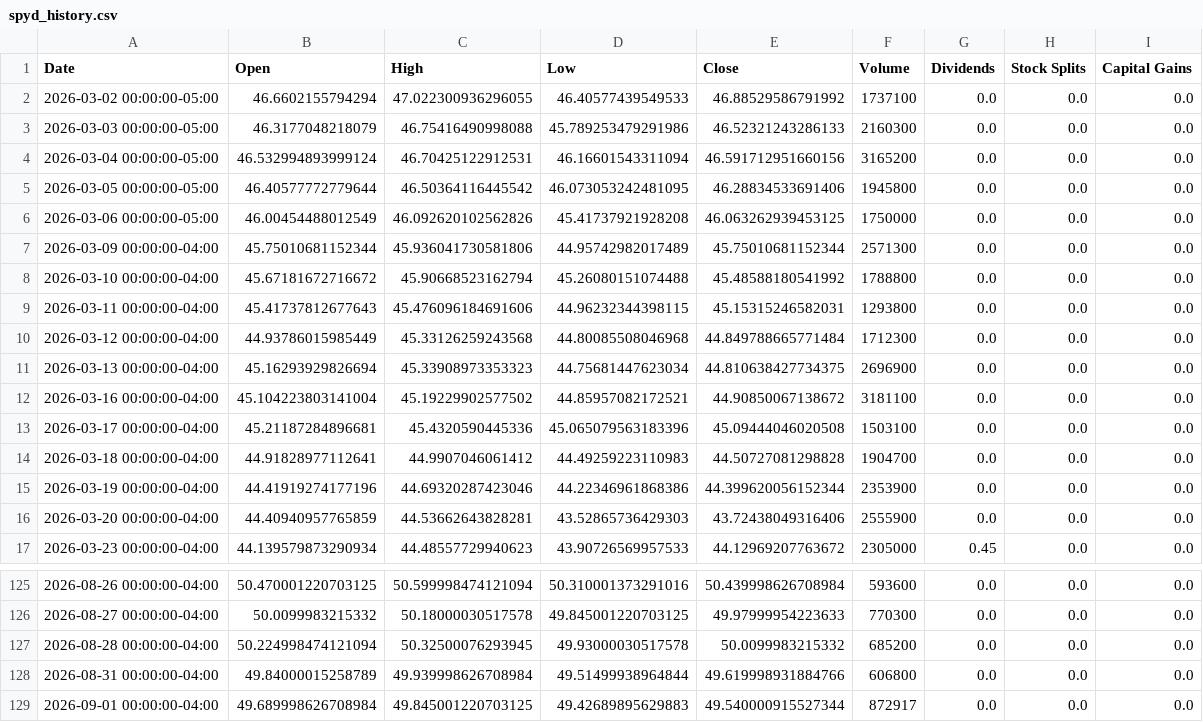
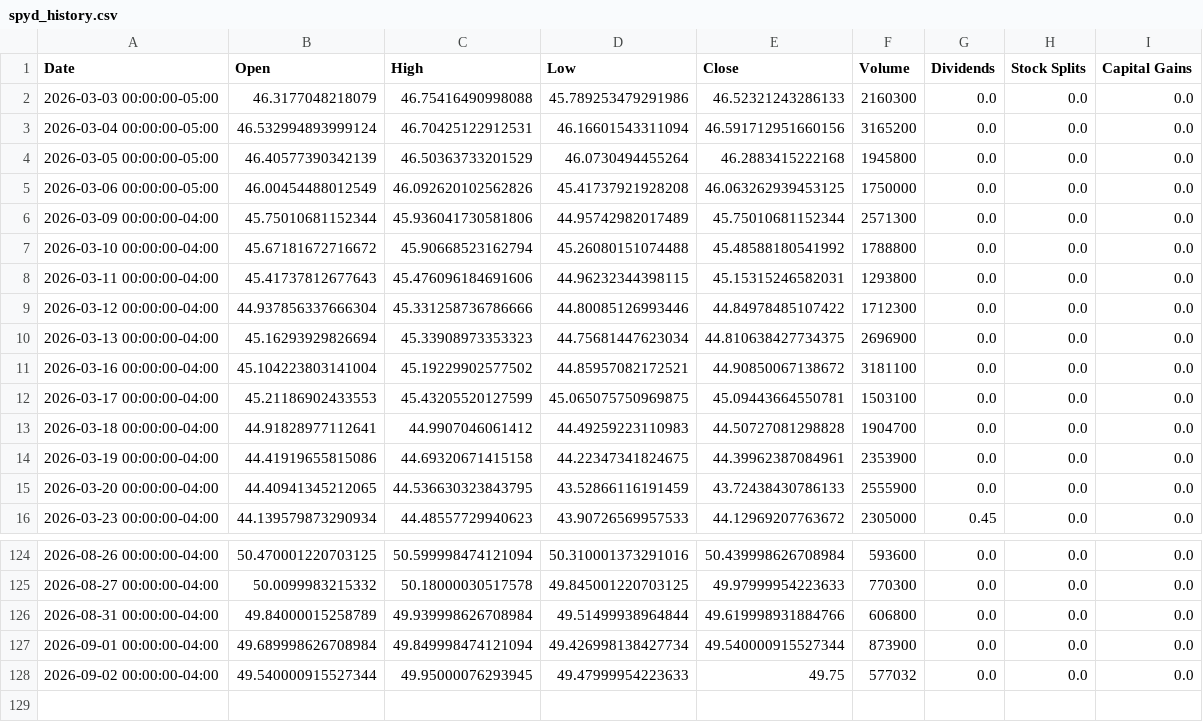
Before and after one commit to richardchitman-prog/fixed-reit-tracker, a CSV file: public/data/spyd_history.csv, drawn as a sheet; only a part is shown, gaps mark what is left out.

```diff
--- a/public/data/spyd_history.csv
+++ b/public/data/spyd_history.csv
@@ -1,6 +1,5 @@
 Date,Open,High,Low,Close,Volume,Dividends,Stock Splits,Capital Gains
-2026-03-02 00:00:00-05:00,46.6602155794294,47.022300936296055,46.40577439549533,46.88529586791992,1737100,0.0,0.0,0.0
 2026-03-03 00:00:00-05:00,46.3177048218079,46.75416490998088,45.789253479291986,46.52321243286133,2160300,0.0,0.0,0.0
 2026-03-04 00:00:00-05:00,46.532994893999124,46.70425122912531,46.16601543311094,46.591712951660156,3165200,0.0,0.0,0.0
-2026-03-05 00:00:00-05:00,46.40577772779644,46.50364116445542,46.073053242481095,46.28834533691406,1945800,0.0,0.0,0.0
+2026-03-05 00:00:00-05:00,46.40577390342139,46.50363733201529,46.0730494455264,46.2883415222168,1945800,0.0,0.0,0.0
 2026-03-06 00:00:00-05:00,46.00454488012549,46.092620102562826,45.41737921928208,46.063262939453125,1750000,0.0,0.0,0.0
@@ -9,9 +8,9 @@ Date,Open,High,Low,Close,Volume,Dividends,Stock Splits,Capital Gains
 2026-03-11 00:00:00-04:00,45.41737812677643,45.476096184691606,44.96232344398115,45.15315246582031,1293800,0.0,0.0,0.0
-2026-03-12 00:00:00-04:00,44.93786015985449,45.33126259243568,44.80085508046968,44.849788665771484,1712300,0.0,0.0,0.0
+2026-03-12 00:00:00-04:00,44.937856337666304,45.331258736786666,44.80085126993446,44.84978485107422,1712300,0.0,0.0,0.0
 2026-03-13 00:00:00-04:00,45.16293929826694,45.33908973353323,44.75681447623034,44.810638427734375,2696900,0.0,0.0,0.0
 2026-03-16 00:00:00-04:00,45.104223803141004,45.19229902577502,44.85957082172521,44.90850067138672,3181100,0.0,0.0,0.0
-2026-03-17 00:00:00-04:00,45.21187284896681,45.4320590445336,45.065079563183396,45.09444046020508,1503100,0.0,0.0,0.0
+2026-03-17 00:00:00-04:00,45.21186902433553,45.43205520127599,45.065075750969875,45.09443664550781,1503100,0.0,0.0,0.0
 2026-03-18 00:00:00-04:00,44.91828977112641,44.9907046061412,44.49259223110983,44.50727081298828,1904700,0.0,0.0,0.0
-2026-03-19 00:00:00-04:00,44.41919274177196,44.69320287423046,44.22346961868386,44.399620056152344,2353900,0.0,0.0,0.0
-2026-03-20 00:00:00-04:00,44.40940957765859,44.53662643828281,43.52865736429303,43.72438049316406,2555900,0.0,0.0,0.0
+2026-03-19 00:00:00-04:00,44.41919655815086,44.69320671415158,44.22347341824675,44.39962387084961,2353900,0.0,0.0,0.0
+2026-03-20 00:00:00-04:00,44.40941345212065,44.536630323843795,43.52866116191459,43.72438430786133,2555900,0.0,0.0,0.0
 2026-03-23 00:00:00-04:00,44.139579873290934,44.48557729940623,43.90726569957533,44.12969207763672,2305000,0.45,0.0,0.0
@@ -126,4 +125,4 @@ Date,Open,High,Low,Close,Volume,Dividends,Stock Splits,Capital Gains
 2026-08-27 00:00:00-04:00,50.0099983215332,50.18000030517578,49.845001220703125,49.97999954223633,770300,0.0,0.0,0.0
-2026-08-28 00:00:00-04:00,50.224998474121094,50.32500076293945,49.93000030517578,50.0099983215332,685200,0.0,0.0,0.0
 2026-08-31 00:00:00-04:00,49.84000015258789,49.939998626708984,49.51499938964844,49.619998931884766,606800,0.0,0.0,0.0
-2026-09-01 00:00:00-04:00,49.689998626708984,49.845001220703125,49.42689895629883,49.540000915527344,872917,0.0,0.0,0.0
+2026-09-01 00:00:00-04:00,49.689998626708984,49.849998474121094,49.426998138427734,49.540000915527344,873900,0.0,0.0,0.0
+2026-09-02 00:00:00-04:00,49.540000915527344,49.95000076293945,49.47999954223633,49.75,577032,0.0,0.0,0.0
```
Also changed, not shown: public/data/ewz_history.csv, public/data/jepi_history.csv, 38 other files.
